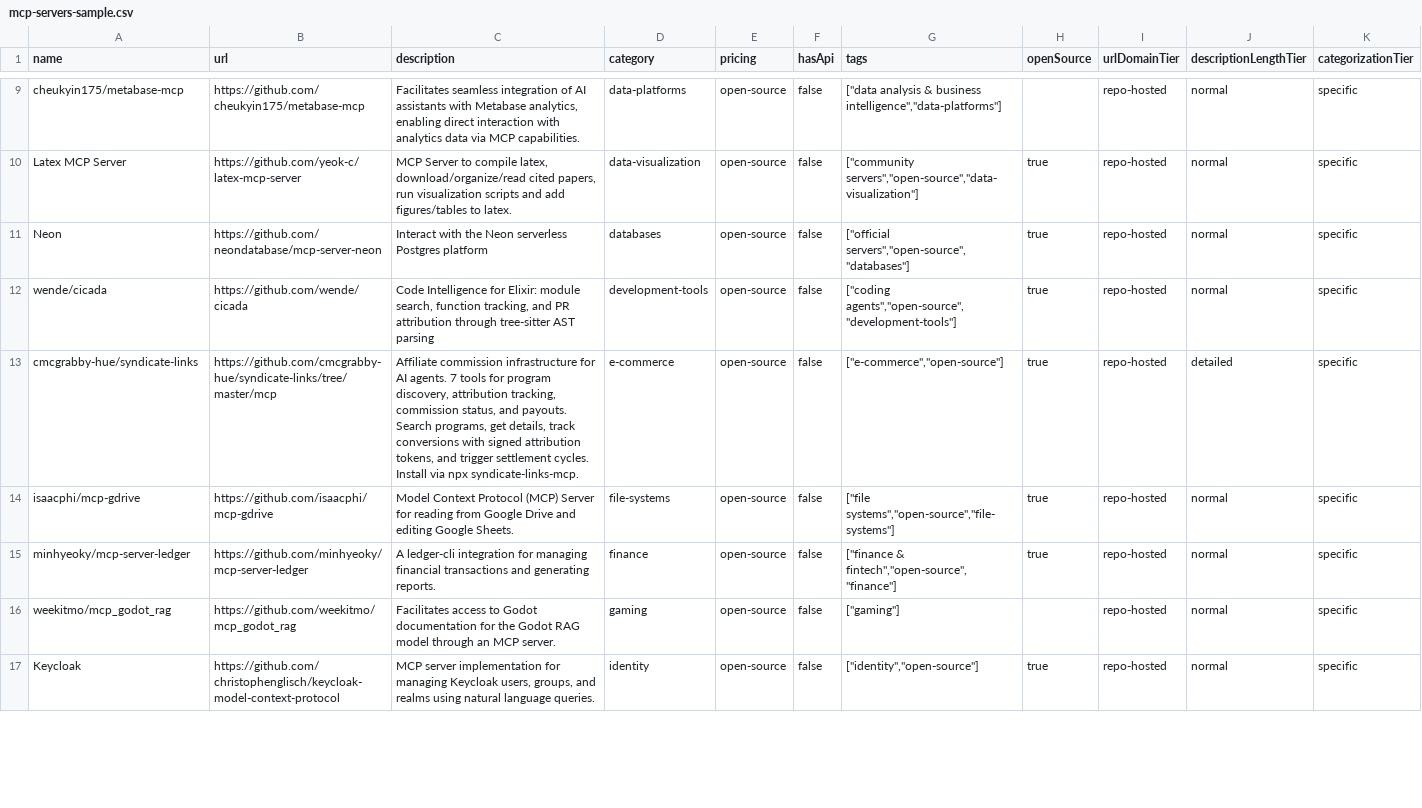
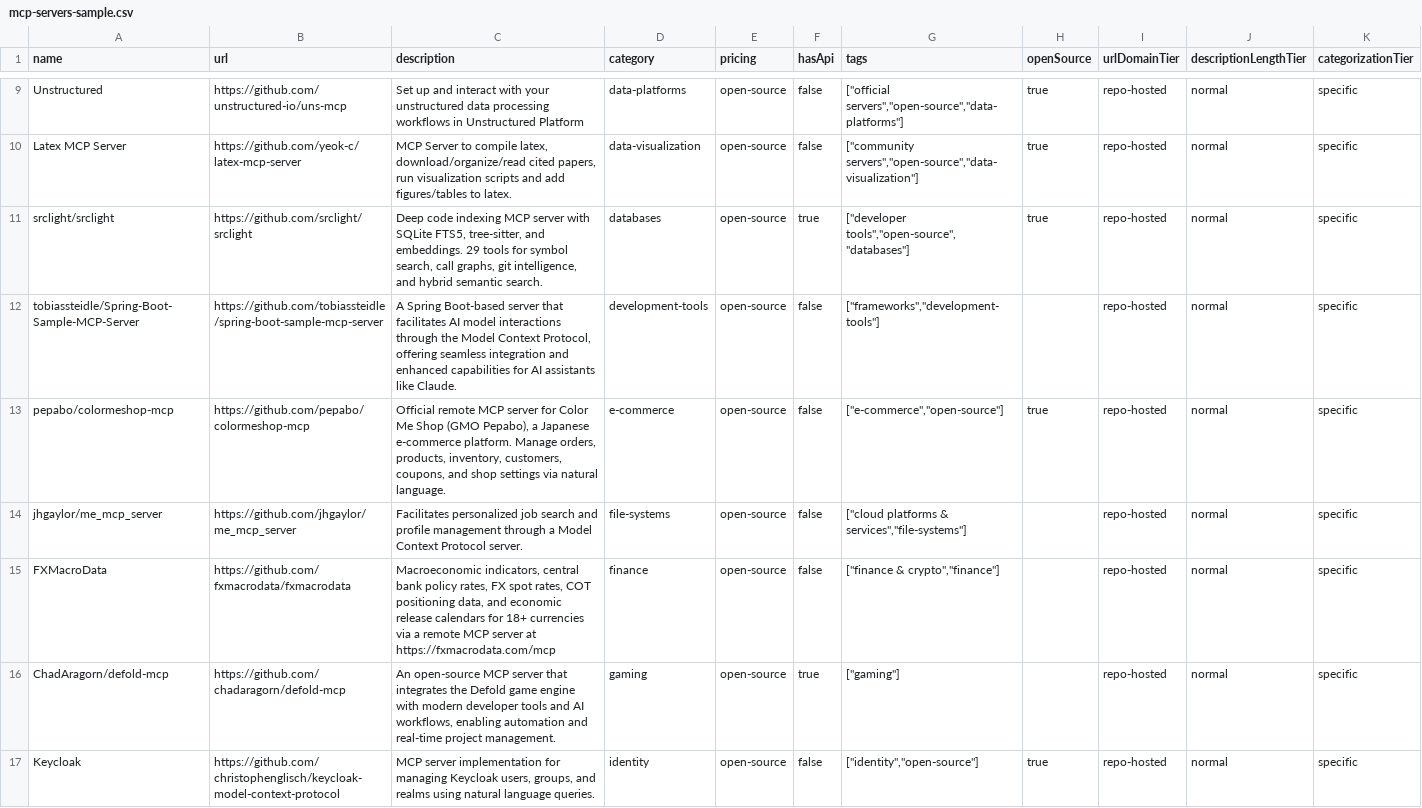
Before and after one commit to futdevpro/niche-datasets-free, a CSV file: mcp-servers-sample.csv, drawn as a sheet; only a part is shown, gaps mark what is left out; the diff covers the shown part only; the diff names each change by its address in the sheet, - before the commit and + after, or states it on an @@ line.

```diff
--- a/mcp-servers-sample.csv
+++ b/mcp-servers-sample.csv
-A9 (name): cheukyin175/metabase-mcp
+A9 (name): Unstructured
-B9 (url): https://github.com/cheukyin175/metabase-mcp
+B9 (url): https://github.com/unstructured-io/uns-mcp
-C9 (description): Facilitates seamless integration of AI assistants with Metabase analytics, enabling direct interaction with analytics data via MCP capabilities.
+C9 (description): Set up and interact with your unstructured data processing workflows in Unstructured Platform
-G9 (tags): ["data analysis & business intelligence","data-platforms"]
+G9 (tags): ["official servers","open-source","data-platforms"]
-H9 (openSource): (empty)
+H9 (openSource): true
-A11 (name): Neon
+A11 (name): srclight/srclight
-B11 (url): https://github.com/neondatabase/mcp-server-neon
+B11 (url): https://github.com/srclight/srclight
-C11 (description): Interact with the Neon serverless Postgres platform
+C11 (description): Deep code indexing MCP server with SQLite FTS5, tree-sitter, and embeddings. 29 tools for symbol search, call graphs, git intelligence, and hybrid semantic search.
-F11 (hasApi): false
+F11 (hasApi): true
-G11 (tags): ["official servers","open-source","databases"]
+G11 (tags): ["developer tools","open-source","databases"]
-A12 (name): wende/cicada
+A12 (name): tobiassteidle/Spring-Boot-Sample-MCP-Server
-B12 (url): https://github.com/wende/cicada
+B12 (url): https://github.com/tobiassteidle/spring-boot-sample-mcp-server
-C12 (description): Code Intelligence for Elixir: module search, function tracking, and PR attribution through tree-sitter AST parsing
+C12 (description): A Spring Boot-based server that facilitates AI model interactions through the Model Context Protocol, offering seamless integration and enhanced capabilities for AI assistants like Claude.
-G12 (tags): ["coding agents","open-source","development-tools"]
+G12 (tags): ["frameworks","development-tools"]
-H12 (openSource): true
+H12 (openSource): (empty)
-A13 (name): cmcgrabby-hue/syndicate-links
+A13 (name): pepabo/colormeshop-mcp
-B13 (url): https://github.com/cmcgrabby-hue/syndicate-links/tree/master/mcp
+B13 (url): https://github.com/pepabo/colormeshop-mcp
-C13 (description): Affiliate commission infrastructure for AI agents. 7 tools for program discovery, attribution tracking, commission status, and payouts. Search programs, get details, track conversions with signed attribution tokens, and trigger settlement cycles. Install via npx syndicate-links-mcp.
+C13 (description): Official remote MCP server for Color Me Shop (GMO Pepabo), a Japanese e-commerce platform. Manage orders, products, inventory, customers, coupons, and shop settings via natural language.
-J13 (descriptionLengthTier): detailed
+J13 (descriptionLengthTier): normal
-A14 (name): isaacphi/mcp-gdrive
+A14 (name): jhgaylor/me_mcp_server
-B14 (url): https://github.com/isaacphi/mcp-gdrive
+B14 (url): https://github.com/jhgaylor/me_mcp_server
-C14 (description): Model Context Protocol (MCP) Server for reading from Google Drive and editing Google Sheets.
+C14 (description): Facilitates personalized job search and profile management through a Model Context Protocol server.
-G14 (tags): ["file systems","open-source","file-systems"]
+G14 (tags): ["cloud platforms & services","file-systems"]
-H14:H15 (openSource): true
+H14:H15 (openSource): (empty)
-A15 (name): minhyeoky/mcp-server-ledger
+A15 (name): FXMacroData
-B15 (url): https://github.com/minhyeoky/mcp-server-ledger
+B15 (url): https://github.com/fxmacrodata/fxmacrodata
-C15 (description): A ledger-cli integration for managing financial transactions and generating reports.
+C15 (description): Macroeconomic indicators, central bank policy rates, FX spot rates, COT positioning data, and economic release calendars for 18+ currencies via a remote MCP server at https://fxmacrodata.com/mcp
-G15 (tags): ["finance & fintech","open-source","finance"]
+G15 (tags): ["finance & crypto","finance"]
-A16 (name): weekitmo/mcp_godot_rag
+A16 (name): ChadAragorn/defold-mcp
-B16 (url): https://github.com/weekitmo/mcp_godot_rag
+B16 (url): https://github.com/chadaragorn/defold-mcp
-C16 (description): Facilitates access to Godot documentation for the Godot RAG model through an MCP server.
+C16 (description): An open-source MCP server that integrates the Defold game engine with modern developer tools and AI workflows, enabling automation and real-time project management.
-F16 (hasApi): false
+F16 (hasApi): true
```
Also changed, not shown: 51 edited cells elsewhere in this file, ai-agents-sample.csv, huggingface-models-sample.csv, 39 other files.
